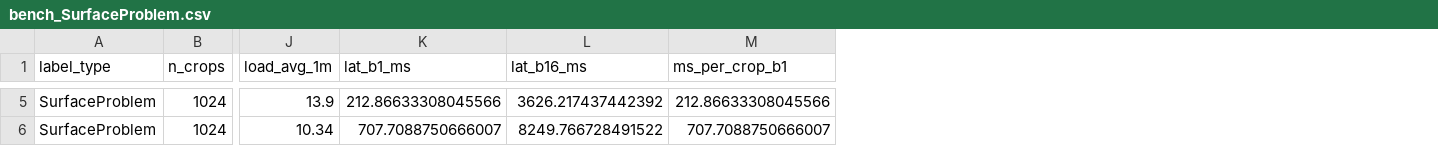
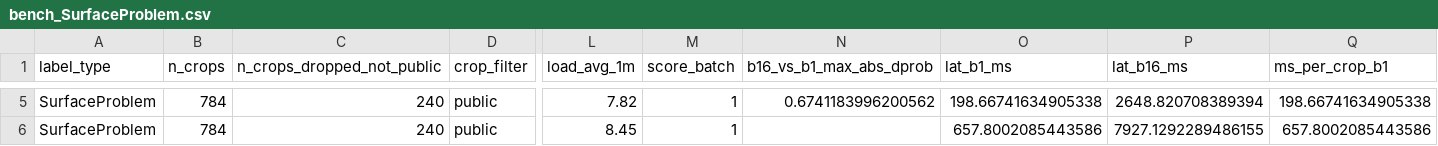
Before and after one commit to ProjectSidewalk/sidewalk-validator-ai, a CSV file: docs/distillation-2026-10/bench_SurfaceProblem.csv, drawn as a sheet; only a part is shown, gaps mark what is left out; addresses are those after the commit; the diff covers the shown part only; the diff names each change by its address in the sheet, - before the commit and + after, or states it on an @@ line.

```diff
--- a/docs/distillation-2026-10/bench_SurfaceProblem.csv
+++ b/docs/distillation-2026-10/bench_SurfaceProblem.csv
+column C (n_crops_dropped_not_public), rows 5-6: 240 | 240
+column D (crop_filter), rows 5-6: public | public
+column M (score_batch), rows 5-6: 1 | 1
+column N (b16_vs_b1_max_abs_dprob), row 5: 0.6741183996200562
-B5:B6 (n_crops): 1024
+B5:B6 (n_crops): 784
-L5 (load_avg_1m): 13.9
+L5 (load_avg_1m): 7.82
-O5 (lat_b1_ms): 212.86633308045566
+O5 (lat_b1_ms): 198.66741634905338
-P5 (lat_b16_ms): 3626.217437442392
+P5 (lat_b16_ms): 2648.820708389394
-Q5 (ms_per_crop_b1): 212.86633308045566
+Q5 (ms_per_crop_b1): 198.66741634905338
-L6 (load_avg_1m): 10.34
+L6 (load_avg_1m): 8.45
-O6 (lat_b1_ms): 707.7088750666007
+O6 (lat_b1_ms): 657.8002085443586
-P6 (lat_b16_ms): 8249.766728491522
+P6 (lat_b16_ms): 7927.1292289486155
-Q6 (ms_per_crop_b1): 707.7088750666007
+Q6 (ms_per_crop_b1): 657.8002085443586
```
Also changed, not shown: 88 edited cells elsewhere in this file, docs/distillation-2026-10/bench_Crosswalk.csv, docs/distillation-2026-10/bench_CurbRamp.csv, 4 other files.
